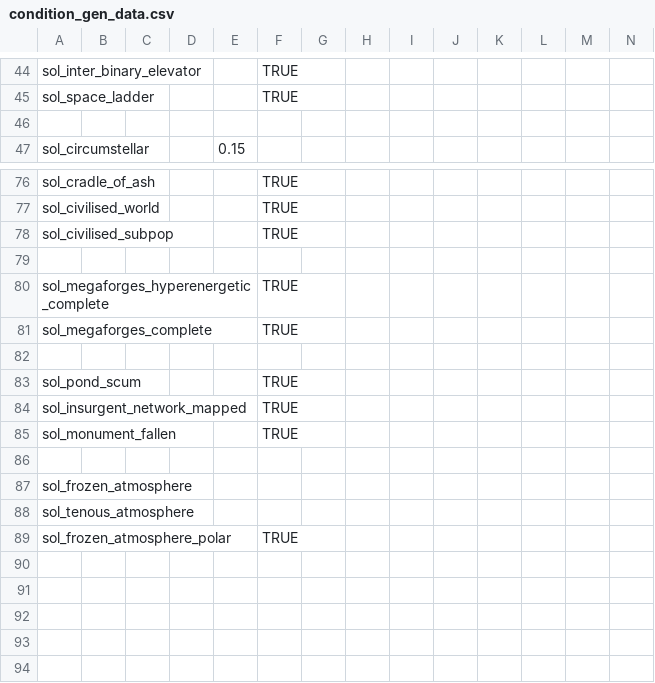
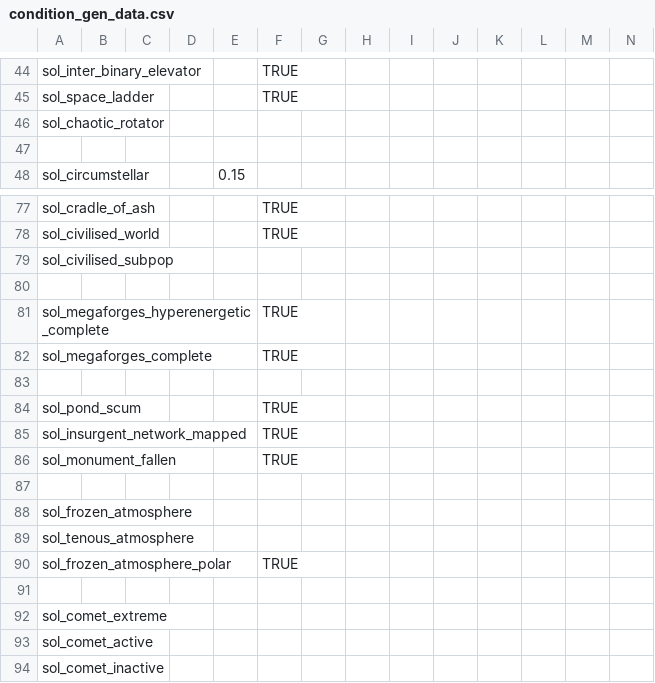
Before and after one commit to JohnMiscellaneous/Solsector, a CSV file: data/campaign/procgen/condition_gen_data.csv, drawn as a sheet; only a part is shown, gaps mark what is left out; addresses are those after the commit; rows hold the shown columns only; the diff names each change by its address in the sheet, - before the commit and + after, or states it on an @@ line.

```diff
--- a/data/campaign/procgen/condition_gen_data.csv
+++ b/data/campaign/procgen/condition_gen_data.csv
+row 46: sol_chaotic_rotator
-F79: TRUE
+F79: (empty)
+row 91: (empty)
+row 92: sol_comet_extreme
+row 93: sol_comet_active
+row 94: sol_comet_inactive
```
Also changed, not shown: data/campaign/market_conditions.csv, data/campaign/procgen/sol_access.csv, 48 other files.
